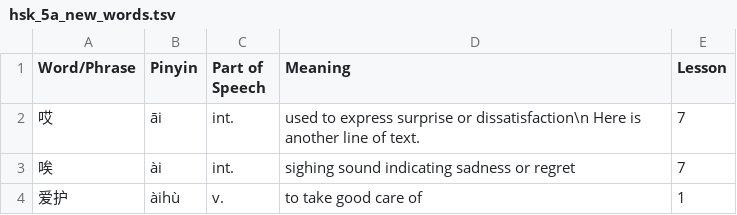
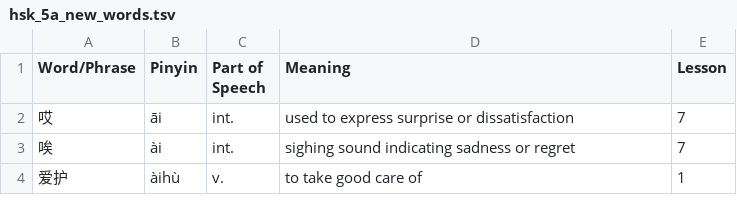
Before and after one commit to joelypoley/hsk_standard_course_vocab, a TSV file: hsk_vocab/hsk_5a/hsk_5a_new_words.tsv, drawn as a sheet; only a part is shown.

Commit message:
Revert "Test using newlines in tsv."
This reverts commit fe0f5432969ed2a5ae11a29613d66fdbc04c7f33.

```diff
--- a/hsk_vocab/hsk_5a/hsk_5a_new_words.tsv
+++ b/hsk_vocab/hsk_5a/hsk_5a_new_words.tsv
@@ -1,3 +1,3 @@
 Word/Phrase	Pinyin	Part of Speech	Meaning	Lesson
-哎	āi	int.	used to express surprise or dissatisfaction\n Here is another line of text.	7
+哎	āi	int.	used to express surprise or dissatisfaction	7
 唉	ài	int.	sighing sound indicating sadness or regret	7
```
